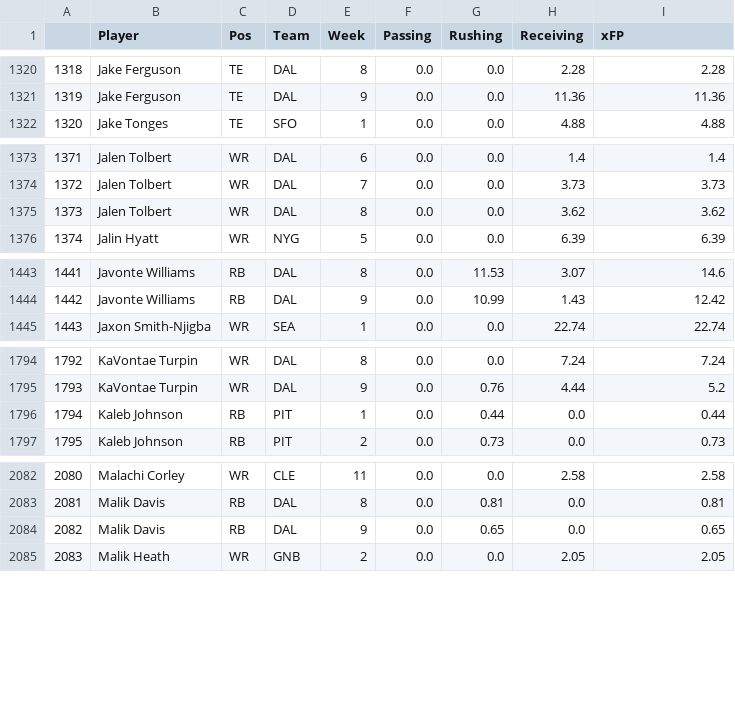
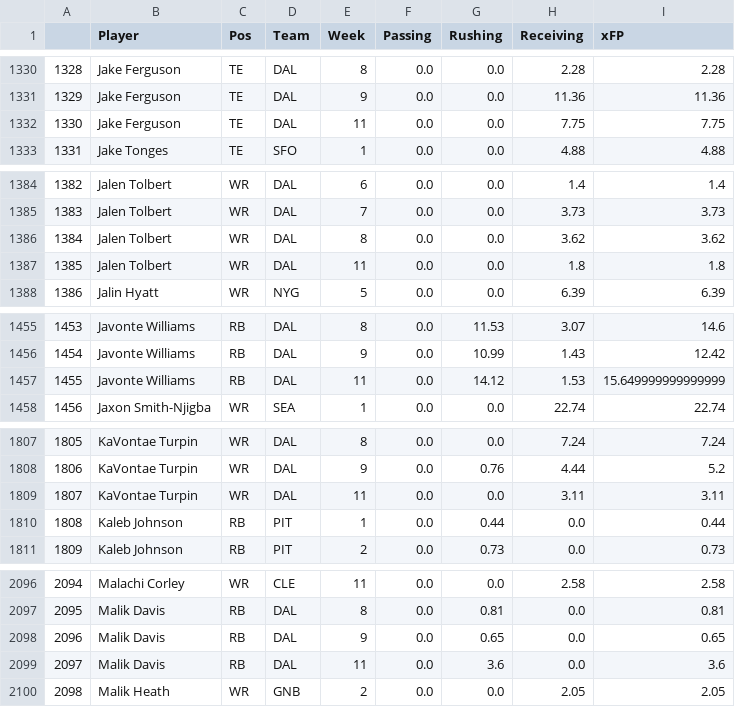
Before and after one commit to JonPGH/nflApp, a CSV file: Data/xFPData.csv, drawn as a sheet; only a part is shown, gaps mark what is left out; the diff covers the shown part only; the diff names each change by its address in the sheet, - before the commit and + after, or states it on an @@ line.

```diff
--- a/Data/xFPData.csv
+++ b/Data/xFPData.csv
@@ column A renumbered from row 172 down @@
+row 1332: 1330 | Jake Ferguson | TE | DAL | 11 | 0.0 | 0.0 | 7.75 | 7.75
+row 1387: 1385 | Jalen Tolbert | WR | DAL | 11 | 0.0 | 0.0 | 1.8 | 1.8
+row 1457: 1455 | Javonte Williams | RB | DAL | 11 | 0.0 | 14.12 | 1.53 | 15.649999999999999
+row 1809: 1807 | KaVontae Turpin | WR | DAL | 11 | 0.0 | 0.0 | 3.11 | 3.11
+row 2099: 2097 | Malik Davis | RB | DAL | 11 | 0.0 | 3.6 | 0.0 | 3.6
```
Also changed, not shown: 15 added rows elsewhere in this file, Data/qb_grades.csv, Data/rb_grades.csv, 6 other files.
